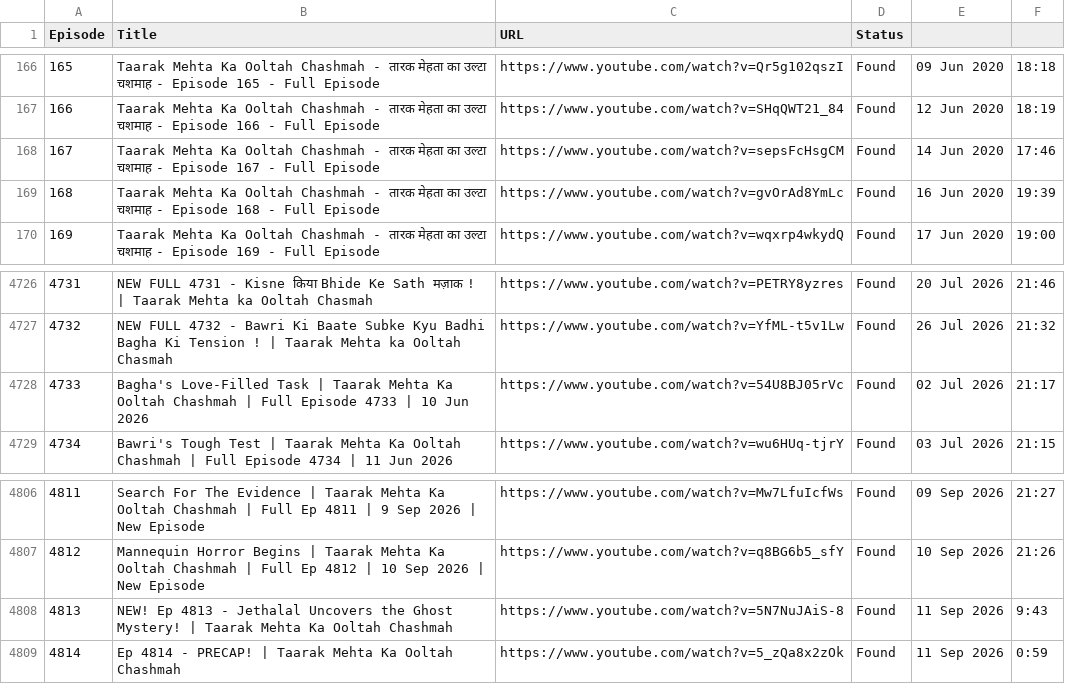
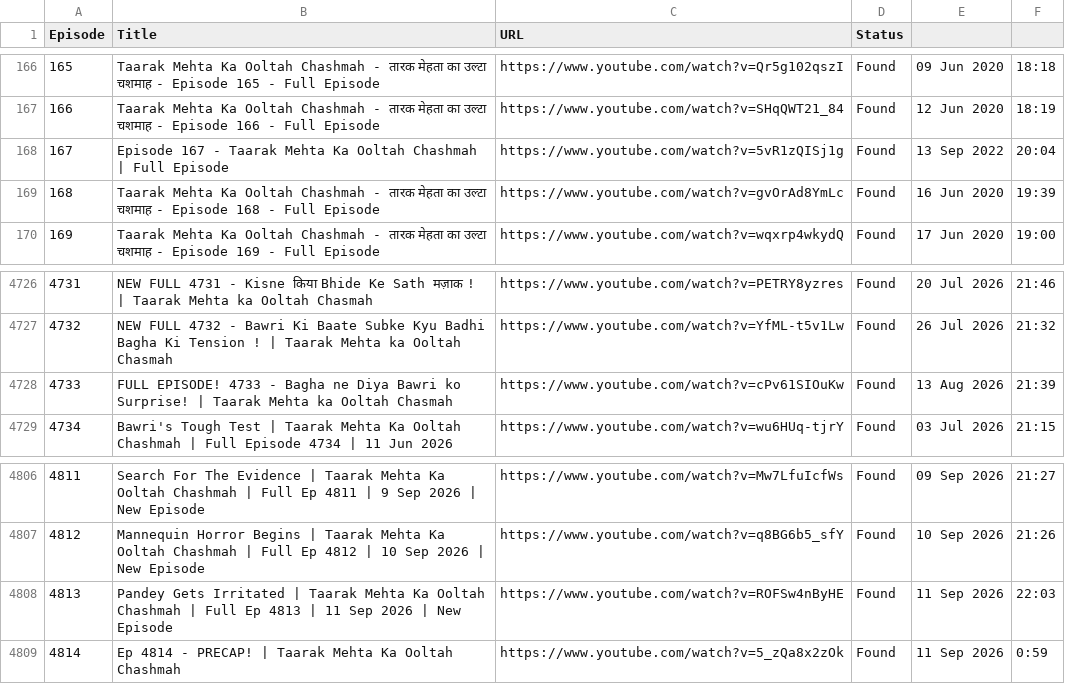
Before and after one commit to CodeMasterAbhishek/Daily-Dose-of-TMOCK, a CSV file: data/episodes.csv, drawn as a sheet; only a part is shown, gaps mark what is left out.

```diff
--- a/data/episodes.csv
+++ b/data/episodes.csv
@@ -167,3 +167,3 @@ Episode,Title,URL,Status
 166,Taarak Mehta Ka Ooltah Chashmah - तारक मेहता का उल्टा चशमाह - Episode 166 - Full Episode,https://www.youtube.com/watch?v=SHqQWT21_84,Found,12 Jun 2020,18:19
-167,Taarak Mehta Ka Ooltah Chashmah - तारक मेहता का उल्टा चशमाह - Episode 167 - Full Episode,https://www.youtube.com/watch?v=sepsFcHsgCM,Found,14 Jun 2020,17:46
+167,Episode 167 - Taarak Mehta Ka Ooltah Chashmah | Full Episode,https://www.youtube.com/watch?v=5vR1zQISj1g,Found,13 Sep 2022,20:04
 168,Taarak Mehta Ka Ooltah Chashmah - तारक मेहता का उल्टा चशमाह - Episode 168 - Full Episode,https://www.youtube.com/watch?v=gvOrAd8YmLc,Found,16 Jun 2020,19:39
@@ -4727,3 +4727,3 @@ Episode,Title,URL,Status
 4732,NEW FULL 4732 - Bawri Ki Baate Subke Kyu Badhi Bagha Ki Tension ! | Taarak Mehta ka Ooltah Chasmah,https://www.youtube.com/watch?v=YfML-t5v1Lw,Found,26 Jul 2026,21:32
-4733,Bagha's Love-Filled Task | Taarak Mehta Ka Ooltah Chashmah | Full Episode 4733 | 10 Jun 2026,https://www.youtube.com/watch?v=54U8BJ05rVc,Found,02 Jul 2026,21:17
+4733,FULL EPISODE! 4733 - Bagha ne Diya Bawri ko Surprise! | Taarak Mehta ka Ooltah Chasmah,https://www.youtube.com/watch?v=cPv61SIOuKw,Found,13 Aug 2026,21:39
 4734,Bawri's Tough Test | Taarak Mehta Ka Ooltah Chashmah | Full Episode 4734 | 11 Jun 2026,https://www.youtube.com/watch?v=wu6HUq-tjrY,Found,03 Jul 2026,21:15
@@ -4807,3 +4807,3 @@ Episode,Title,URL,Status
 4812,Mannequin Horror Begins | Taarak Mehta Ka Ooltah Chashmah | Full Ep 4812 | 10 Sep 2026 | New Episode,https://www.youtube.com/watch?v=q8BG6b5_sfY,Found,10 Sep 2026,21:26
-4813,NEW! Ep 4813 - Jethalal Uncovers the Ghost Mystery! | Taarak Mehta Ka Ooltah Chashmah,https://www.youtube.com/watch?v=5N7NuJAiS-8,Found,11 Sep 2026,9:43
+4813,Pandey Gets Irritated | Taarak Mehta Ka Ooltah Chashmah | Full Ep 4813 | 11 Sep 2026 | New Episode,https://www.youtube.com/watch?v=ROFSw4nByHE,Found,11 Sep 2026,22:03
 4814,Ep 4814 - PRECAP! | Taarak Mehta Ka Ooltah Chashmah,https://www.youtube.com/watch?v=5_zQa8x2zOk,Found,11 Sep 2026,0:59
```
Also changed, not shown: 1 other file.
